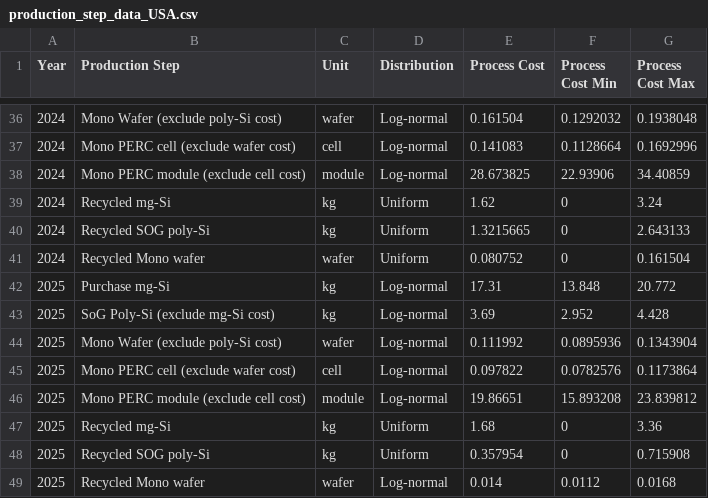
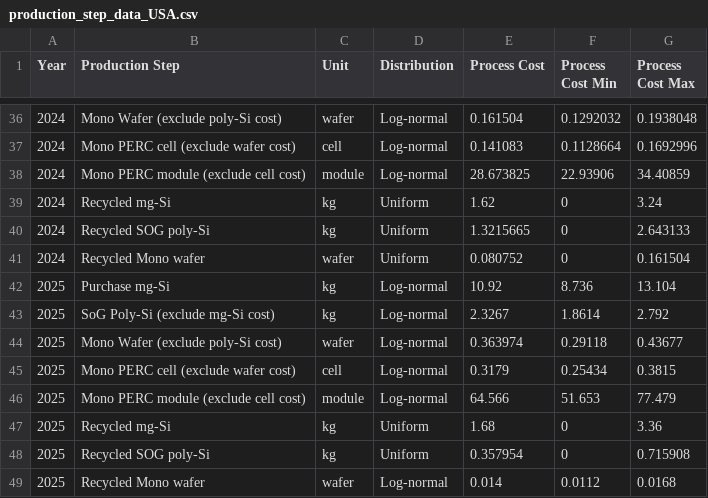
Before and after one commit to pleu/PVRecycling, a CSV file: data/production_step_data_USA.csv, drawn as a sheet; only a part is shown, gaps mark what is left out.

Commit message:
Update production_step_data_USA.csv

```diff
--- a/data/production_step_data_USA.csv
+++ b/data/production_step_data_USA.csv
@@ -41,7 +41,7 @@ Year,Production Step,Unit,Distribution,Process Cost,Process Cost Min,Process Cos
 2024,Recycled Mono wafer,wafer,Uniform,0.080752,0,0.161504
-2025,Purchase mg-Si,kg,Log-normal,17.31,13.848,20.772
-2025,SoG Poly-Si (exclude mg-Si cost),kg,Log-normal,3.69,2.952,4.428
-2025,Mono Wafer (exclude poly-Si cost),wafer,Log-normal,0.111992,0.0895936,0.1343904
-2025,Mono PERC cell (exclude wafer cost),cell,Log-normal,0.097822,0.0782576,0.1173864
-2025,Mono PERC module (exclude cell cost),module,Log-normal,19.86651,15.893208,23.839812
+2025,Purchase mg-Si,kg,Log-normal,10.92,8.736,13.104
+2025,SoG Poly-Si (exclude mg-Si cost),kg,Log-normal,2.3267,1.8614,2.792
+2025,Mono Wafer (exclude poly-Si cost),wafer,Log-normal,0.363974,0.29118,0.43677
+2025,Mono PERC cell (exclude wafer cost),cell,Log-normal,0.3179,0.25434,0.3815
+2025,Mono PERC module (exclude cell cost),module,Log-normal,64.566,51.653,77.479
 2025,Recycled mg-Si,kg,Uniform,1.68,0,3.36
```
